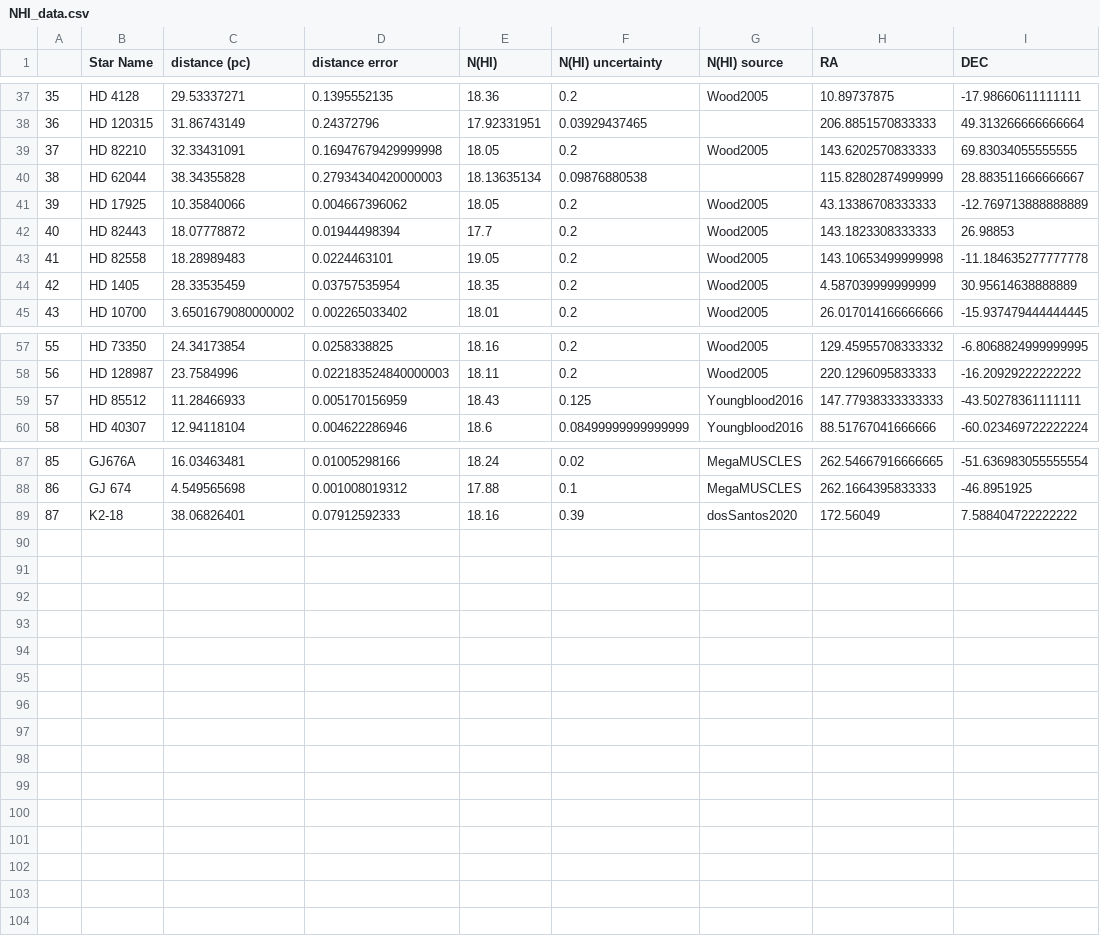
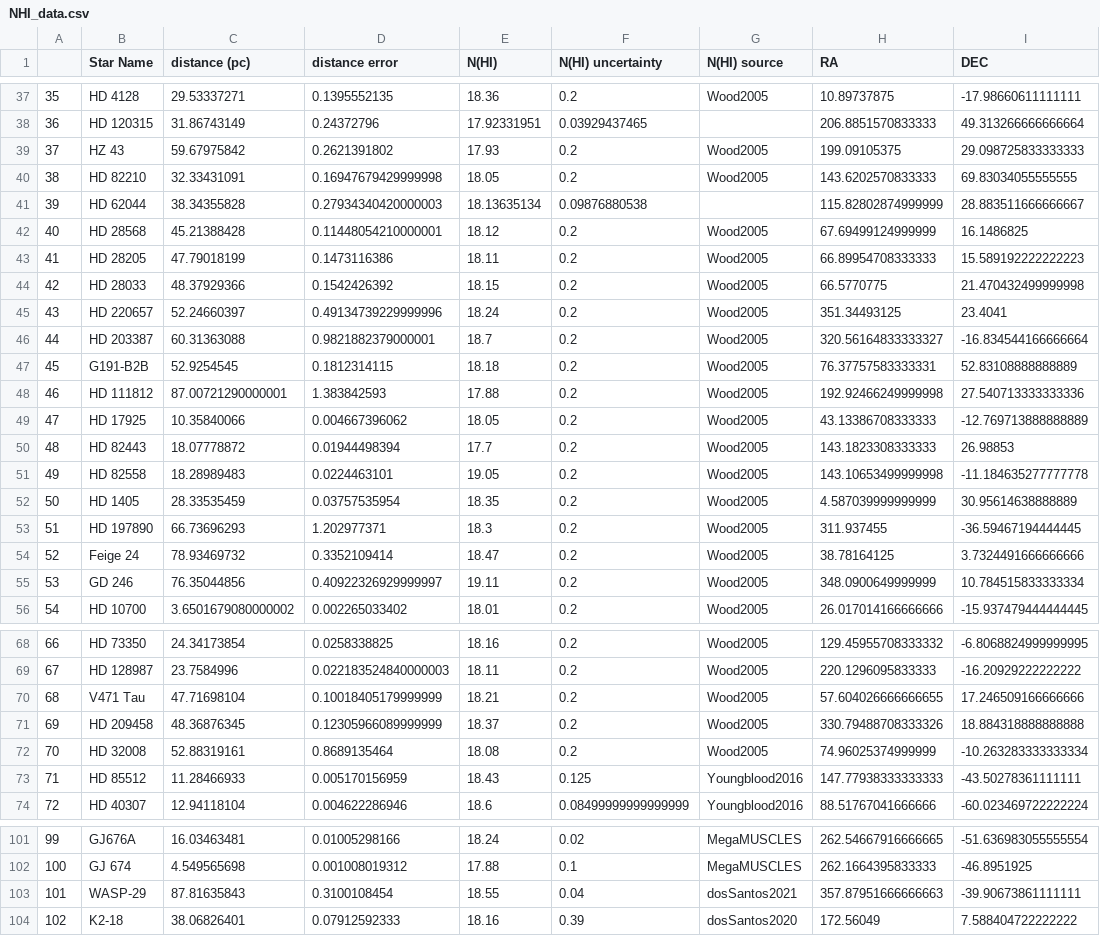
Before and after one commit to allisony/LISM_map, a CSV file: NHI_data.csv, drawn as a sheet; only a part is shown, gaps mark what is left out; addresses are those after the commit; the diff names each change by its address in the sheet, - before the commit and + after, or states it on an @@ line.

Commit message:
N(HI) vs distance plot script added

```diff
--- a/NHI_data.csv
+++ b/NHI_data.csv
+row 39: 37 | HZ 43 | 59.67975842 | 0.2621391802 | 17.93 | 0.2 | Wood2005 | 199.09105375 | 29.098725833333333
@@ column A renumbered from row 40 down @@
+row 42: 40 | HD 28568 | 45.21388428 | 0.11448054210000001 | 18.12 | 0.2 | Wood2005 | 67.69499124999999 | 16.1486825
+row 43: 41 | HD 28205 | 47.79018199 | 0.1473116386 | 18.11 | 0.2 | Wood2005 | 66.89954708333333 | 15.589192222222223
+row 44: 42 | HD 28033 | 48.37929366 | 0.1542426392 | 18.15 | 0.2 | Wood2005 | 66.5770775 | 21.470432499999998
+row 45: 43 | HD 220657 | 52.24660397 | 0.49134739229999996 | 18.24 | 0.2 | Wood2005 | 351.34493125 | 23.4041
+row 46: 44 | HD 203387 | 60.31363088 | 0.9821882379000001 | 18.7 | 0.2 | Wood2005 | 320.56164833333327 | -16.834544166666664
+row 47: 45 | G191-B2B | 52.9254545 | 0.1812314115 | 18.18 | 0.2 | Wood2005 | 76.37757583333331 | 52.83108888888889
+row 48: 46 | HD 111812 | 87.00721290000001 | 1.383842593 | 17.88 | 0.2 | Wood2005 | 192.92466249999998 | 27.540713333333336
+row 53: 51 | HD 197890 | 66.73696293 | 1.202977371 | 18.3 | 0.2 | Wood2005 | 311.937455 | -36.59467194444445
+row 54: 52 | Feige 24 | 78.93469732 | 0.3352109414 | 18.47 | 0.2 | Wood2005 | 38.78164125 | 3.7324491666666666
+row 55: 53 | GD 246 | 76.35044856 | 0.40922326929999997 | 19.11 | 0.2 | Wood2005 | 348.0900649999999 | 10.784515833333334
+row 70: 68 | V471 Tau | 47.71698104 | 0.10018405179999999 | 18.21 | 0.2 | Wood2005 | 57.604026666666655 | 17.246509166666666
+row 71: 69 | HD 209458 | 48.36876345 | 0.12305966089999999 | 18.37 | 0.2 | Wood2005 | 330.79488708333326 | 18.884318888888888
+row 72: 70 | HD 32008 | 52.88319161 | 0.8689135464 | 18.08 | 0.2 | Wood2005 | 74.96025374999999 | -10.263283333333334
+row 103: 101 | WASP-29 | 87.81635843 | 0.3100108454 | 18.55 | 0.04 | dosSantos2021 | 357.87951666666663 | -39.90673861111111
```
Also changed, not shown: 6 other files.
